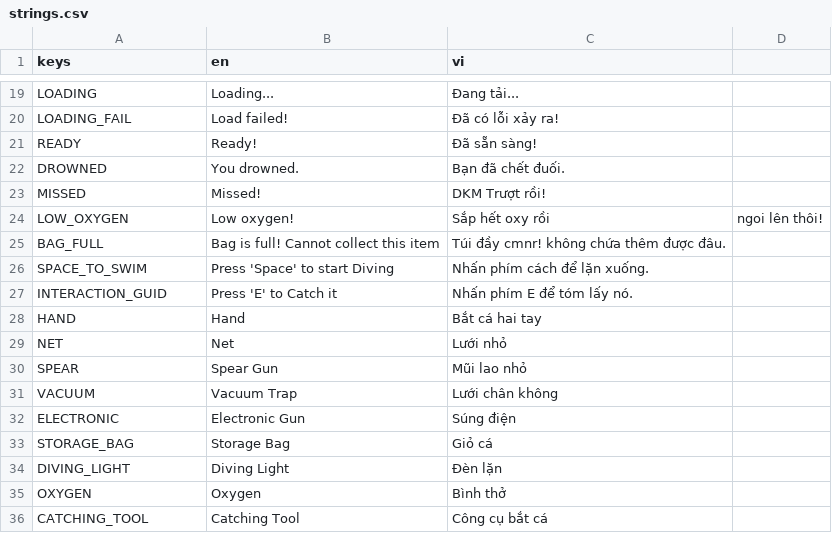
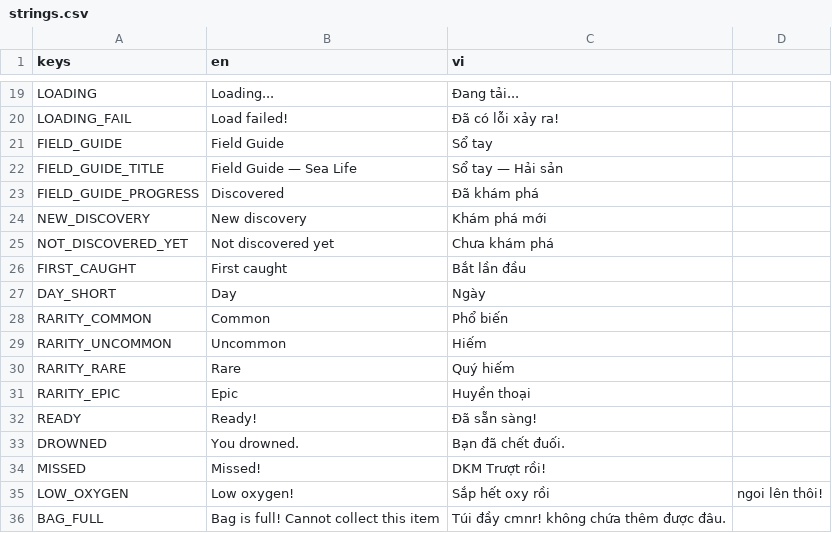
Before and after one commit to EvilArtist/RoadToMoney, a CSV file: localization/strings.csv, drawn as a sheet; only a part is shown, gaps mark what is left out; the shorter side is filled out with more unchanged rows.

Commit message:
Add Discovery Book (Book #12) — Sổ tay hải sản / Field Guide
- DiscoveryManager (autoload) + DiscoveryEntry: theo dõi loài đã khám phá,
  tự lắng nghe EventBus.ResourceCollected, không cần sửa CollectionInteraction.cs
- BookScreen.tscn/.cs: grid hiển thị toàn bộ resources/items/*.tres qua DirAccess,
  silhouette + "???" cho loài chưa khám phá (shader grayscale mới:
  silhouette_grayscale.gdshader), icon thật + tên + rarity badge + ngày/buổi bắt
  lần đầu cho loài đã khám phá
- Entry point: nút FIELD_GUIDE trong MenuScreen, instance BookScreen trong OceanWorld.tscn
- SaveSystem: serialize/deserialize Dictionary<string, DiscoveryEntry> dạng JSON,
  backward-compatible với save cũ chưa có key "discoveries"
- EventBus: thêm DiscoveryUnlocked(resourceId) cho lần khám phá đầu tiên + toast
  thông báo qua FloatingMessage
- Thêm 12 key localization (en/vi) cho Field Guide
- Lưu ý: DiscoveryEntry dùng FirstCaughtDay (int) + FirstCaughtPeriod (enum) thay
  cho kiểu Date FirstCaughtDate trong spec gốc, vì Godot/C# không có kiểu Date
  export được — khớp với DayNightManager.CurrentDay/CurrentPeriod đã có sẵn.

```diff
--- a/localization/strings.csv
+++ b/localization/strings.csv
@@ -20,2 +20,13 @@ LOADING,Loading...,Đang tải...
 LOADING_FAIL,Load failed!,Đã có lỗi xảy ra!
+FIELD_GUIDE,Field Guide,Sổ tay
+FIELD_GUIDE_TITLE,Field Guide — Sea Life,Sổ tay — Hải sản
+FIELD_GUIDE_PROGRESS,Discovered,Đã khám phá
+NEW_DISCOVERY,New discovery,Khám phá mới
+NOT_DISCOVERED_YET,Not discovered yet,Chưa khám phá
+FIRST_CAUGHT,First caught,Bắt lần đầu
+DAY_SHORT,Day,Ngày
+RARITY_COMMON,Common,Phổ biến
+RARITY_UNCOMMON,Uncommon,Hiếm
+RARITY_RARE,Rare,Quý hiếm
+RARITY_EPIC,Epic,Huyền thoại
 READY,Ready!,Đã sẵn sàng!
```
Also changed, not shown: 14 other files.
